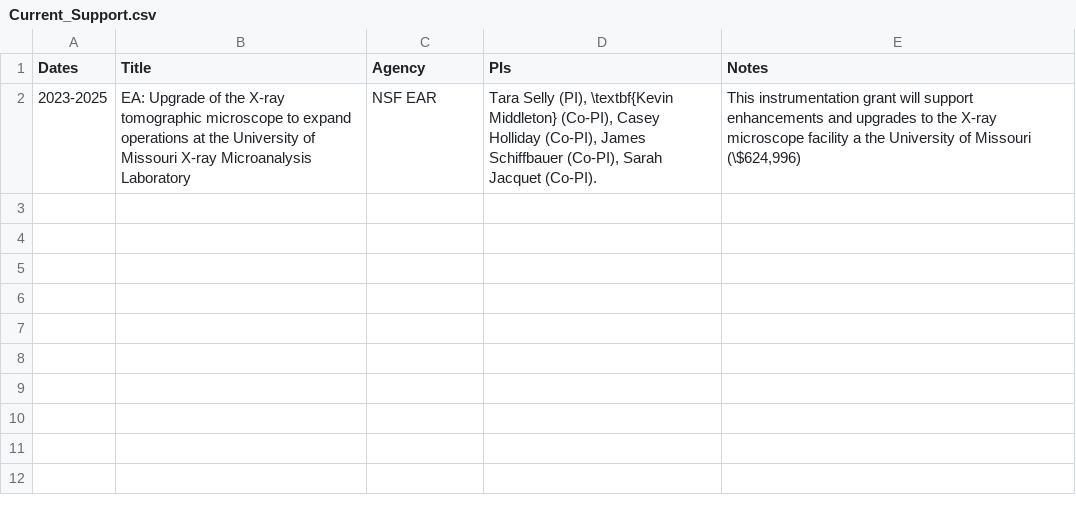
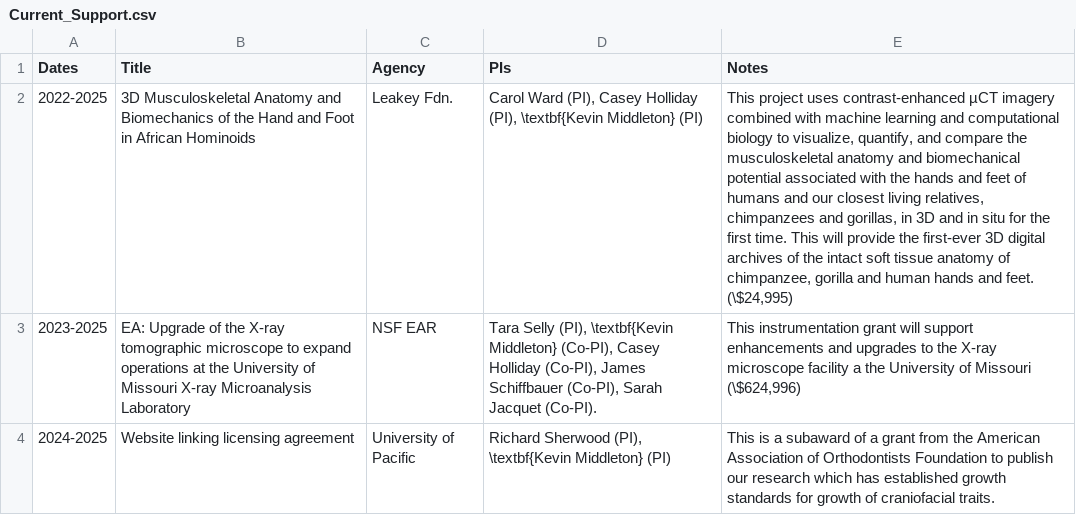
Before and after one commit to kmiddleton/cv, a CSV file: Current_Support.csv, drawn as a sheet; the diff names each change by its address in the sheet, - before the commit and + after, or states it on an @@ line.

```diff
--- a/Current_Support.csv
+++ b/Current_Support.csv
+row 2: 2022-2025 | 3D Musculoskeletal Anatomy and Biomechanics of the Hand and Foot in African Hominoids | Leakey Fdn. | Carol Ward (PI), Casey Holliday (PI), \textbf{Kevin Middleton} (PI) | This project uses contrast-enhanced µCT imagery combined with machine learning and computational biology to visualize, quantify, and compare the musculoskeletal anatomy and biomechanical potential associated with the hands and feet of humans and our closest living relatives, chimpanzees and gorillas, in 3D and in situ for the first time. This will provide the first-ever 3D digital archives of the intact soft tissue anatomy of chimpanzee, gorilla and human hands and feet. (\$24,995)
+row 4: 2024-2025 | Website linking licensing agreement | University of Pacific | Richard Sherwood (PI), \textbf{Kevin Middleton} (PI) | This is a subaward of a grant from the American Association of Orthodontists Foundation to publish our research which has established growth standards for growth of craniofacial traits.
```
Also changed, not shown: MU_Teaching.csv, 11 other files.
